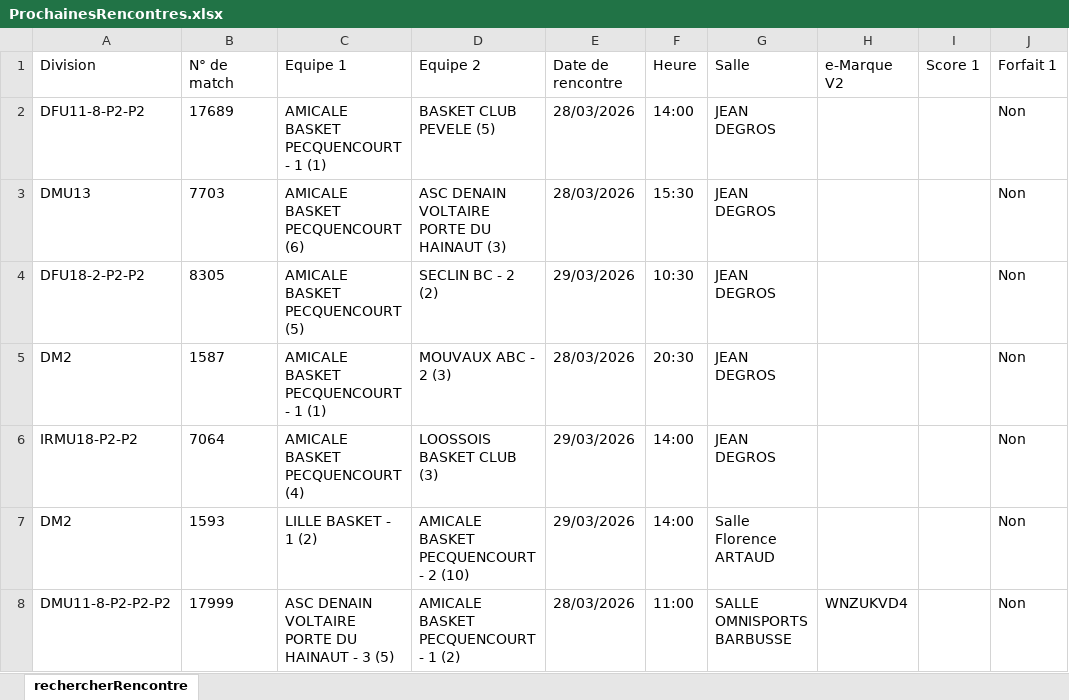
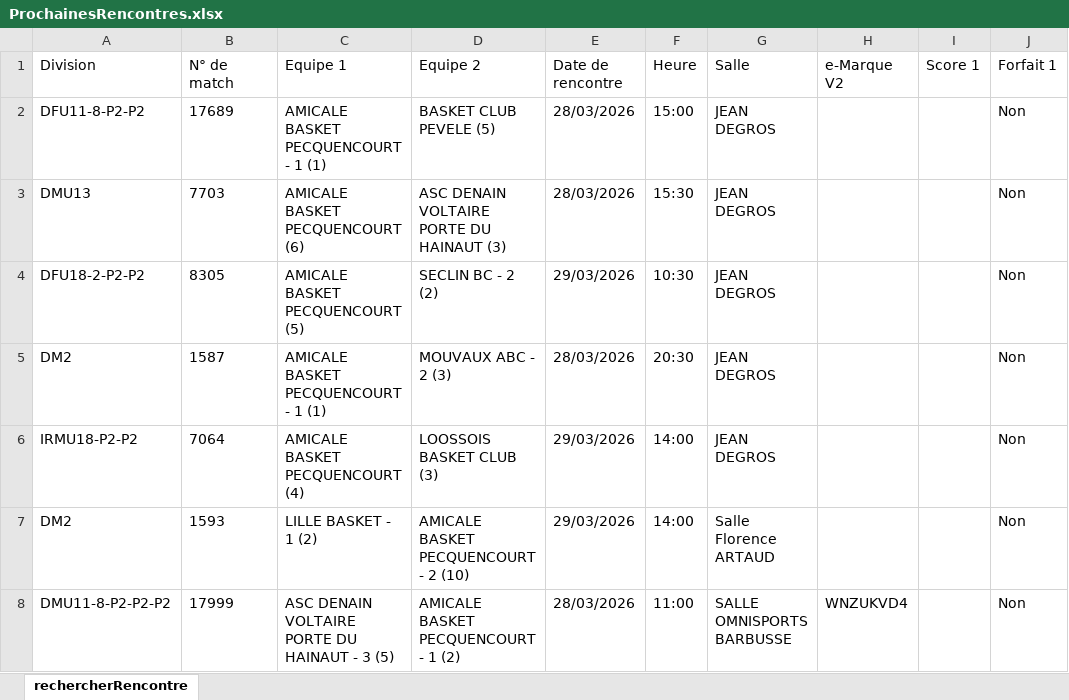
Before and after one commit to yoannvue/ABP.WebSite, an Excel workbook: data/rencontres/ProchainesRencontres.xlsx, sheet rechercherRencontre, drawn as a sheet; only a part is shown; values as stored, in another font and other column widths than the file's, no borders; the diff names each change by its address in the sheet, - before the commit and + after, or states it on an @@ line.

Commit message:
matchs

```diff
--- a/data/rencontres/ProchainesRencontres.xlsx (sheet rechercherRencontre)
+++ b/data/rencontres/ProchainesRencontres.xlsx (sheet rechercherRencontre)
-F2 (Heure): 14:00
+F2 (Heure): 15:00
```
